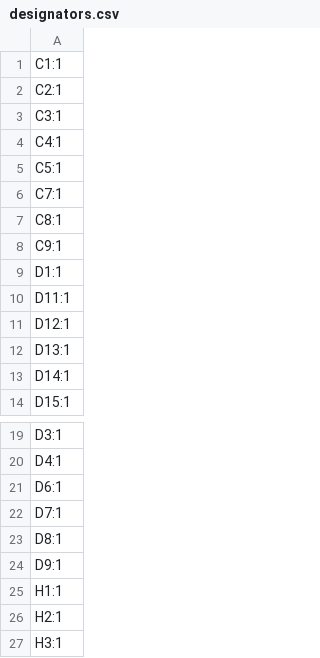
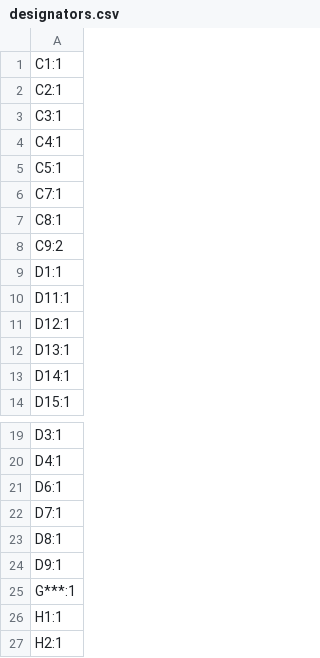
Before and after one commit to ayushj-18/procastinatepad, a CSV file: production/pcb production/designators.csv, drawn as a sheet; only a part is shown, gaps mark what is left out; the shorter side is filled out with more unchanged rows.

```diff
--- a/production/pcb production/designators.csv
+++ b/production/pcb production/designators.csv
@@ -7,3 +7,3 @@ C7:1
 C8:1
-C9:1
+C9:2
 D1:1
@@ -24,2 +24,3 @@ D8:1
 D9:1
+G***:1
 H1:1
```
Also changed, not shown: production/pcb production/bom.csv, production/pcb production/positions.csv, 12 other files.
